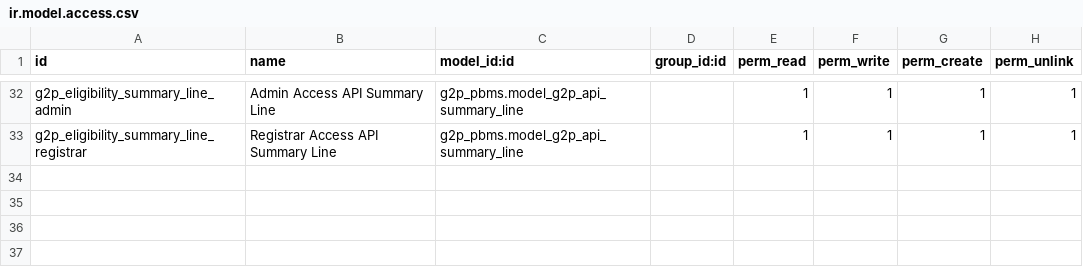
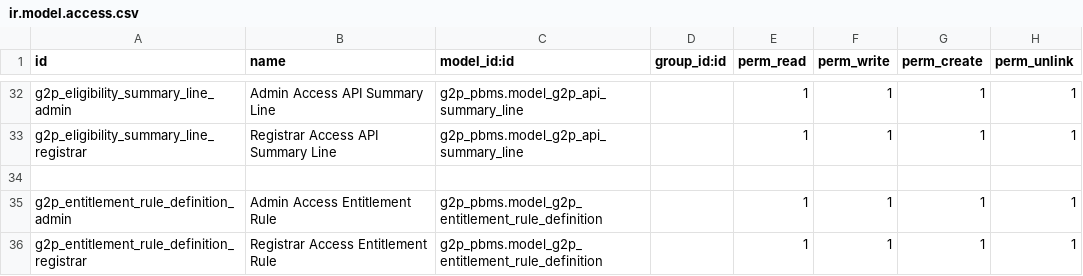
Before and after one commit to Saraswathik734/openg2p_zanzibar_custom_addons, a CSV file: g2p_pbms/security/ir.model.access.csv, drawn as a sheet; only a part is shown, gaps mark what is left out.

Commit message:
Refactor eligibility request model and views, introducing entitlement rules and updating field references for improved clarity and functionality

```diff
--- a/g2p_pbms/security/ir.model.access.csv
+++ b/g2p_pbms/security/ir.model.access.csv
@@ -33 +33,4 @@ g2p_eligibility_summary_line_admin,Admin Access API Summary Line,g2p_pbms.model_
 g2p_eligibility_summary_line_registrar,Registrar Access API Summary Line,g2p_pbms.model_g2p_api_summary_line,,1,1,1,1
+
+g2p_entitlement_rule_definition_admin,Admin Access Entitlement Rule,g2p_pbms.model_g2p_entitlement_rule_definition,,1,1,1,1
+g2p_entitlement_rule_definition_registrar,Registrar Access Entitlement Rule,g2p_pbms.model_g2p_entitlement_rule_definition,,1,1,1,1
```
Also changed, not shown: 10 other files.
